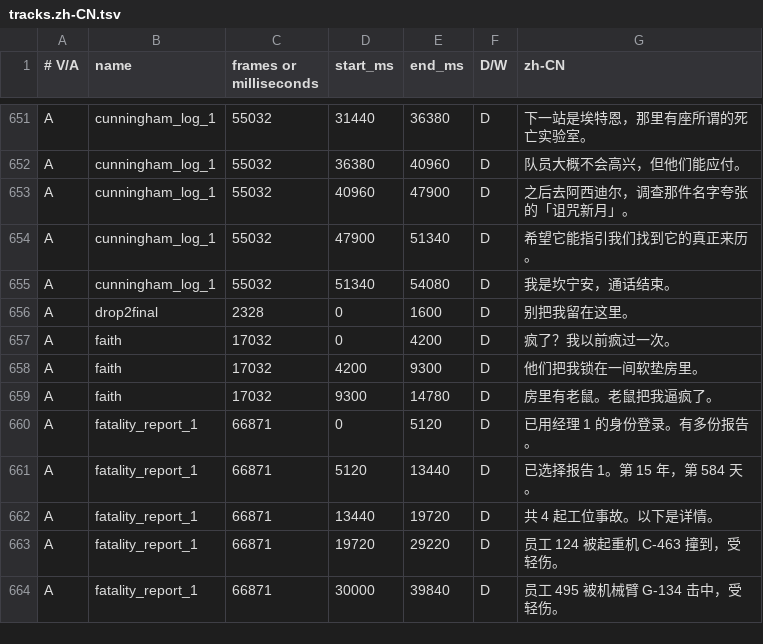
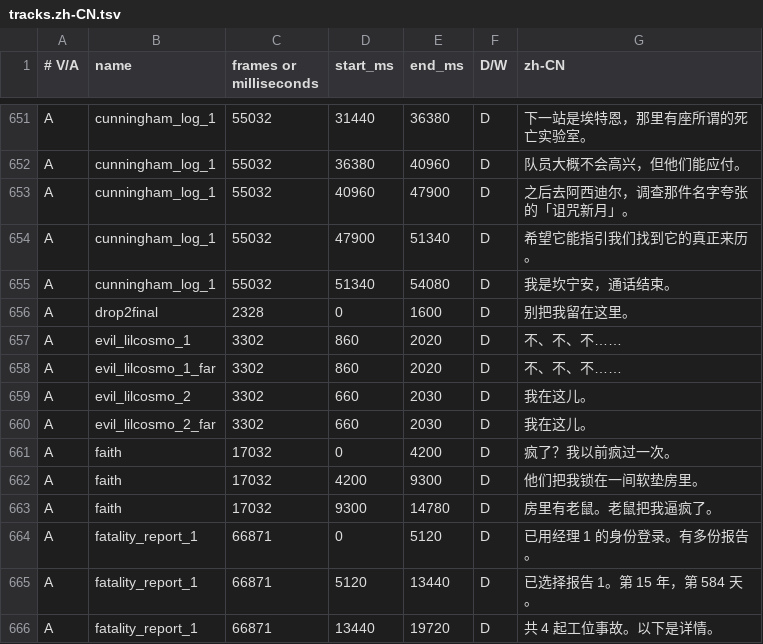
Before and after one commit to NT1Ho/LethalGoofballsPack-updates, a TSV file: wesley/zh/subtitles/tracks.zh-CN.tsv, drawn as a sheet; only a part is shown, gaps mark what is left out; the shorter side is filled out with more unchanged rows; the diff names each change by its address in the sheet, - before the commit and + after, or states it on an @@ line.

```diff
--- a/wesley/zh/subtitles/tracks.zh-CN.tsv
+++ b/wesley/zh/subtitles/tracks.zh-CN.tsv
+row 657: A | evil_lilcosmo_1 | 3302 | 860 | 2020 | D | 不、不、不……
+row 658: A | evil_lilcosmo_1_far | 3302 | 860 | 2020 | D | 不、不、不……
+row 659: A | evil_lilcosmo_2 | 3302 | 660 | 2030 | D | 我在这儿。
+row 660: A | evil_lilcosmo_2_far | 3302 | 660 | 2030 | D | 我在这儿。
```
Also changed, not shown: wesley/zh/subtitles/closure-review.tsv, wesley/zh/subtitles/media-index.tsv, 1 other file.
